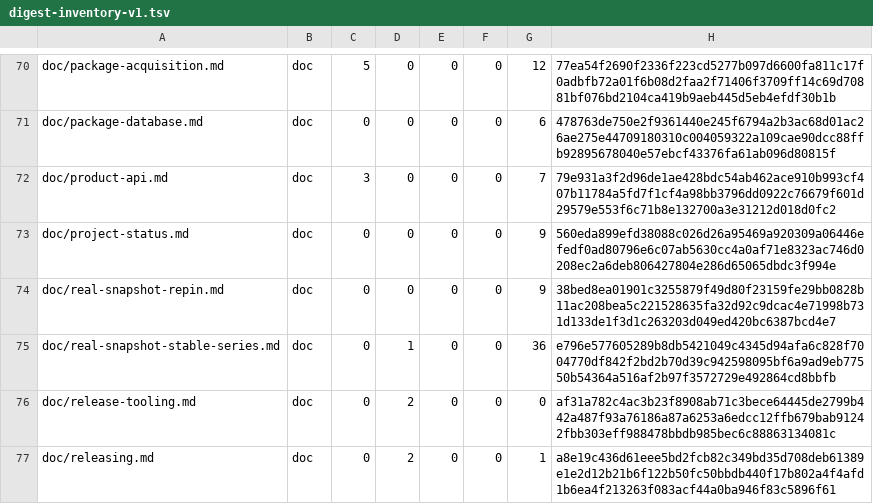
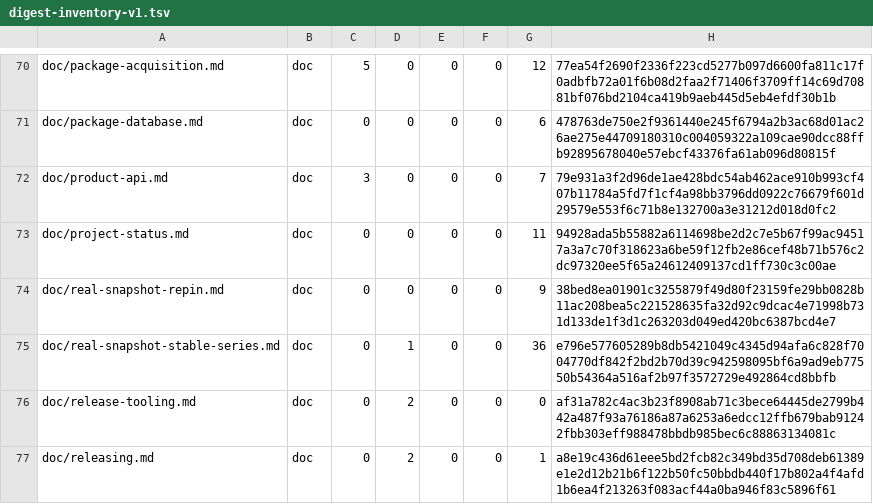
Before and after one commit to cataggar/debz, a TSV file: security/digest-inventory-v1.tsv, drawn as a sheet; only a part is shown, gaps mark what is left out; the diff covers the shown part only.

```diff
--- a/security/digest-inventory-v1.tsv
+++ b/security/digest-inventory-v1.tsv
@@ -72,3 +72,3 @@ doc/package-database.md	doc	0	0	0	0	6	478763de750e2f9361440e245f6794a2b3ac68d01a
 doc/product-api.md	doc	3	0	0	0	7	79e931a3f2d96de1ae428bdc54ab462ace910b993cf407b11784a5fd7f1cf4a98bb3796dd0922c76679f601d29579e553f6c71b8e132700a3e31212d018d0fc2
-doc/project-status.md	doc	0	0	0	0	9	560eda899efd38088c026d26a95469a920309a06446efedf0ad80796e6c07ab5630cc4a0af71e8323ac746d0208ec2a6deb806427804e286d65065dbdc3f994e
+doc/project-status.md	doc	0	0	0	0	11	94928ada5b55882a6114698be2d2c7e5b67f99ac94517a3a7c70f318623a6be59f12fb2e86cef48b71b576c2dc97320ee5f65a24612409137cd1ff730c3c00ae
 doc/real-snapshot-repin.md	doc	0	0	0	0	9	38bed8ea01901c3255879f49d80f23159fe29bb0828b11ac208bea5c221528635fa32d92c9dcac4e71998b731d133de1f3d1c263203d049ed420bc6387bcd4e7
```
Also changed, not shown: 4 added rows and 18 edited cells elsewhere in this file, security/digest-semantic-allowlist-v1.tsv, 22 other files.
